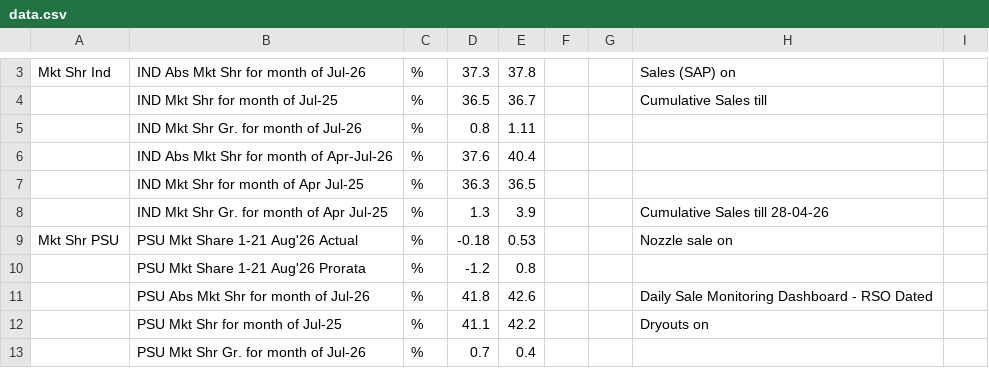
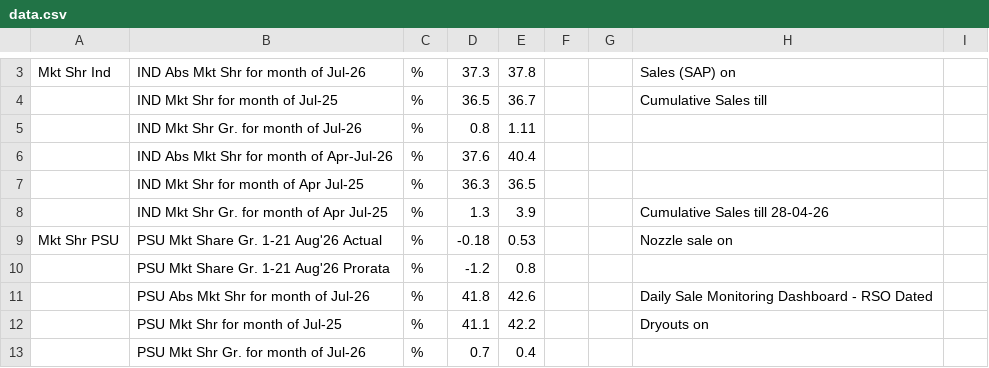
Before and after one commit to shivamindianoil-eng/rso-dashboard, a CSV file: data.csv, drawn as a sheet; only a part is shown, gaps mark what is left out; the diff covers the shown part only.

```diff
--- a/data.csv
+++ b/data.csv
@@ -8,4 +8,4 @@ Mkt Shr Ind,IND Abs Mkt Shr for month of Jul-26,%,37.3,37.8,,,Sales (SAP) on ,
 ,IND Mkt Shr Gr. for month of Apr Jul-25,%,1.3,3.9,,,Cumulative Sales till 28-04-26,
-Mkt Shr PSU,PSU Mkt Share 1-21 Aug'26 Actual,%,-0.18,0.53,,,Nozzle sale on,
-,PSU Mkt Share 1-21 Aug'26 Prorata,%,-1.2,0.8,,,,
+Mkt Shr PSU,PSU Mkt Share Gr. 1-21 Aug'26 Actual,%,-0.18,0.53,,,Nozzle sale on,
+,PSU Mkt Share Gr. 1-21 Aug'26 Prorata,%,-1.2,0.8,,,,
 ,PSU Abs Mkt Shr for month of Jul-26,%,41.8,42.6,,,Daily Sale Monitoring Dashboard - RSO Dated,
```
Also changed, not shown: 4 added rows, 4 removed rows and 15 edited cells elsewhere in this file.
